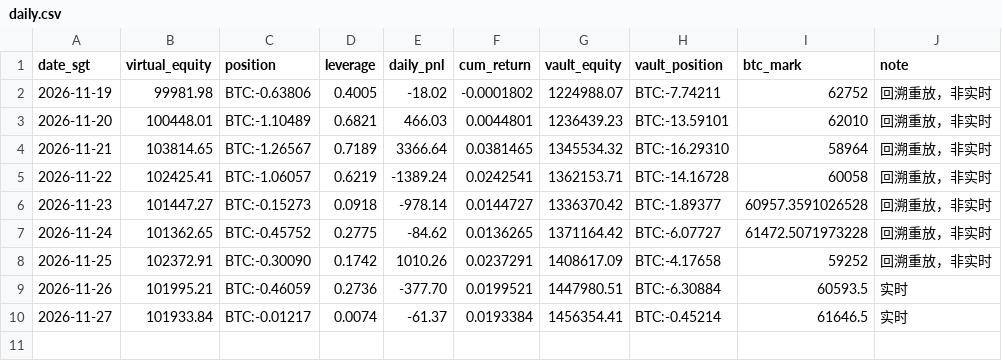
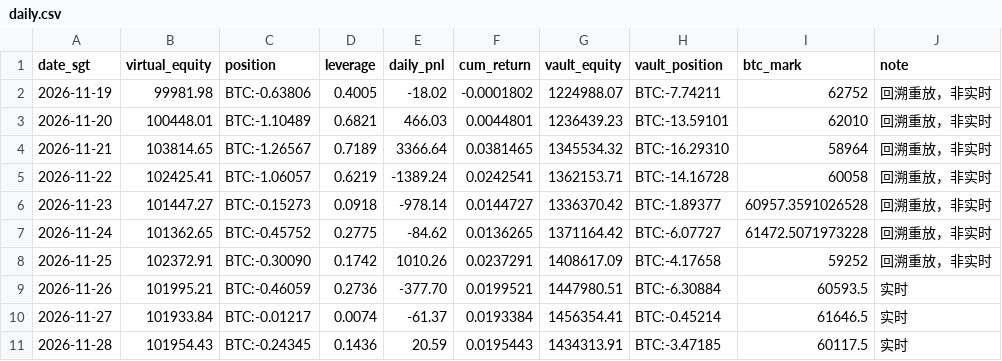
Before and after one commit to maxwellztx-sudo/convexity-paper-ledger, a CSV file: daily.csv, drawn as a sheet; the diff names each change by its address in the sheet, - before the commit and + after, or states it on an @@ line.

```diff
--- a/daily.csv
+++ b/daily.csv
+row 11: 2026-11-28 | 101954.43 | BTC:-0.24345 | 0.1436 | 20.59 | 0.0195443 | 1434313.91 | BTC:-3.47185 | 60117.5 | 实时
```
Also changed, not shown: replay_audit.csv, trades.csv, 9 other files.
